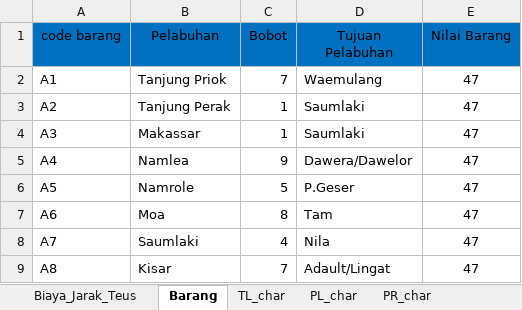
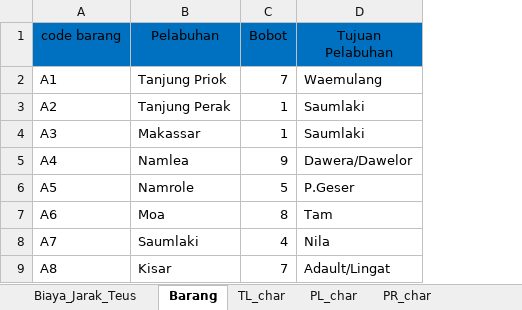
Before and after one commit to wanggor/GA-Jaringan-Kapal, an Excel workbook: data/Data.xlsx, sheet Barang, drawn as a sheet; only a part is shown; values as stored, in another font and other column widths than the file's, no borders; the diff names each change by its address in the sheet, - before the commit and + after, or states it on an @@ line.

```diff
--- a/data/Data.xlsx (sheet Barang)
+++ b/data/Data.xlsx (sheet Barang)
-column E (Nilai Barang), rows 2-9: all 47
```
Also changed, not shown: sheet TL_char, data/Data Ship.xlsx, 23 other files.
